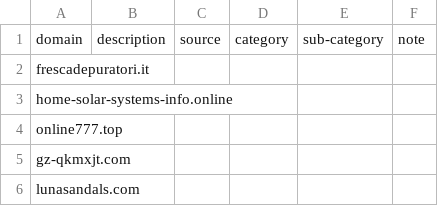
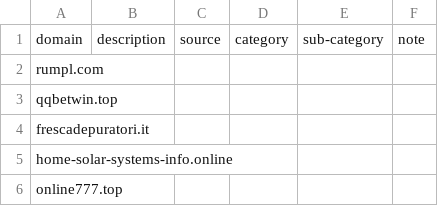
Before and after one commit to marco-acorte/antispam-it, a CSV file: antispam-it.csv, drawn as a sheet; only a part is shown; the shorter side is filled out with more unchanged rows.

```diff
--- a/antispam-it.csv
+++ b/antispam-it.csv
@@ -1,2 +1,4 @@
 domain,description,source,category,sub-category,note
+rumpl.com, , , , ,
+qqbetwin.top, , , , ,
 frescadepuratori.it, , , , ,
```
Also changed, not shown: 9 other files.
